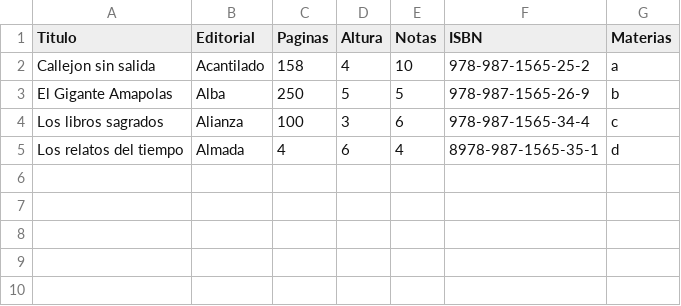
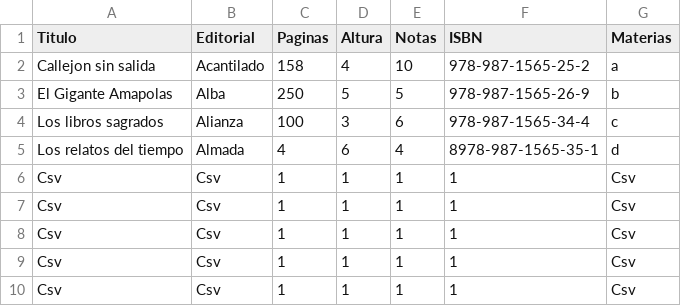
Before and after one commit to Iker-elorrieta/ADTeam2, a CSV file: fichero1.csv, drawn as a sheet.

```diff
--- a/fichero1.csv
+++ b/fichero1.csv
@@ -5 +5,6 @@ Los libros sagrados;Alianza;100;3;6;978-987-1565-34-4;c
 Los relatos del tiempo;Almada;4;6;4;8978-987-1565-35-1;d
+Csv;Csv;1;1;1;1;Csv
+Csv;Csv;1;1;1;1;Csv
+Csv;Csv;1;1;1;1;Csv
+Csv;Csv;1;1;1;1;Csv
+Csv;Csv;1;1;1;1;Csv
```
Also changed, not shown: 2 other files.
